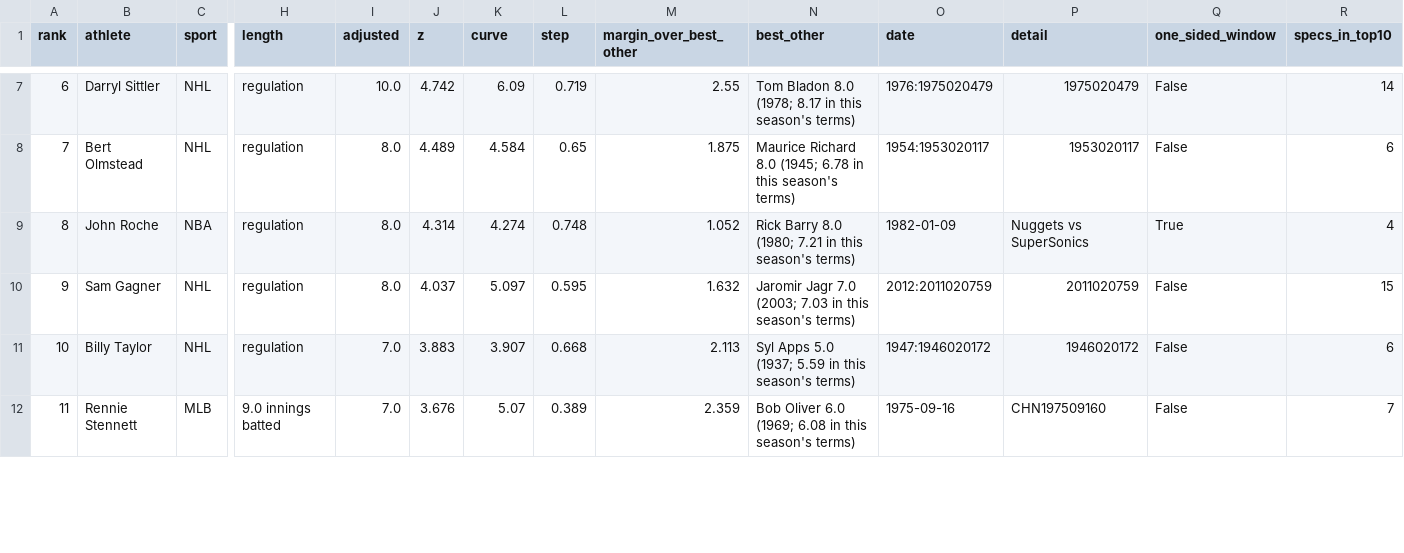
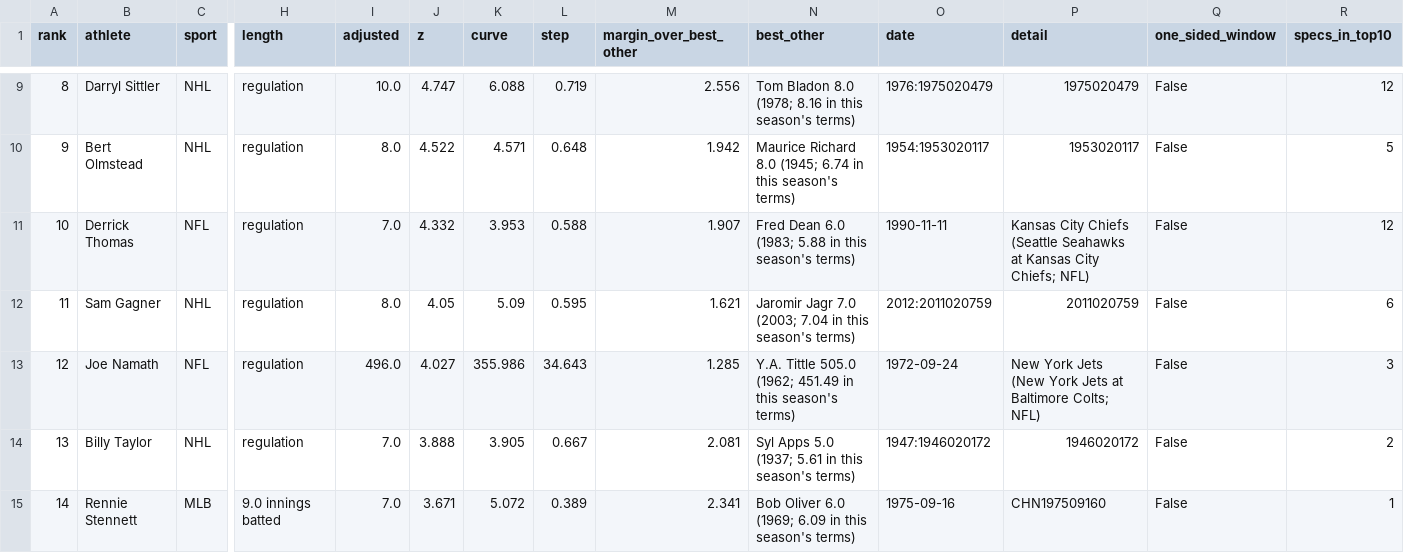
Before and after one commit to drburke-droid/nhl-sog-predictor, a CSV file: world_roads/records/singlegame/outputs/tg_ranking.csv, drawn as a sheet; only a part is shown, gaps mark what is left out; removed rows and columns are numbered as before the commit, all else as after; rows hold the shown columns only; the diff covers the shown part only; the diff names each change by its address in the sheet, - before the commit and + after, or states it on an @@ line.

```diff
--- a/world_roads/records/singlegame/outputs/tg_ranking.csv
+++ b/world_roads/records/singlegame/outputs/tg_ranking.csv
@@ column A (rank) renumbered from row 5 down @@
-J9 (z): 4.742
+J9 (z): 4.747
-K9 (curve): 6.09
+K9 (curve): 6.088
-M9 (margin_over_best_other): 2.55
+M9 (margin_over_best_other): 2.556
-N9 (best_other): …8.0 (1978; 8.17 in this…
+N9 (best_other): …8.0 (1978; 8.16 in this…
-R9 (specs_in_top10): 14
+R9 (specs_in_top10): 12
-J10 (z): 4.489
+J10 (z): 4.522
-K10 (curve): 4.584
+K10 (curve): 4.571
-L10 (step): 0.65
+L10 (step): 0.648
-M10 (margin_over_best_other): 1.875
+M10 (margin_over_best_other): 1.942
-N10 (best_other): …8.0 (1945; 6.78 in this…
+N10 (best_other): …8.0 (1945; 6.74 in this…
-R10 (specs_in_top10): 6
+R10 (specs_in_top10): 5
-row 9: 8 | John Roche | NBA | regulation | 8.0 | 4.314 | 4.274 | 0.748 | 1.052 | Rick Barry 8.0 (1980; 7.21 in this season's terms) | 1982-01-09 | Nuggets vs SuperSonics | True | 4
+row 11: 10 | Derrick Thomas | NFL | regulation | 7.0 | 4.332 | 3.953 | 0.588 | 1.907 | Fred Dean 6.0 (1983; 5.88 in this season's terms) | 1990-11-11 | Kansas City Chiefs (Seattle Seahawks at Kansas City Chiefs; NFL) | False | 12
-J12 (z): 4.037
+J12 (z): 4.05
-K12 (curve): 5.097
+K12 (curve): 5.09
-M12 (margin_over_best_other): 1.632
+M12 (margin_over_best_other): 1.621
-N12 (best_other): …7.0 (2003; 7.03 in this…
+N12 (best_other): …7.0 (2003; 7.04 in this…
-R12 (specs_in_top10): 15
+R12 (specs_in_top10): 6
+row 13: 12 | Joe Namath | NFL | regulation | 496.0 | 4.027 | 355.986 | 34.643 | 1.285 | Y.A. Tittle 505.0 (1962; 451.49 in this season's terms) | 1972-09-24 | New York Jets (New York Jets at Baltimore Colts; NFL) | False | 3
-J14 (z): 3.883
+J14 (z): 3.888
-K14 (curve): 3.907
+K14 (curve): 3.905
-L14 (step): 0.668
+L14 (step): 0.667
-M14 (margin_over_best_other): 2.113
+M14 (margin_over_best_other): 2.081
-N14 (best_other): …5.0 (1937; 5.59 in this…
+N14 (best_other): …5.0 (1937; 5.61 in this…
-R14 (specs_in_top10): 6
+R14 (specs_in_top10): 2
-J15 (z): 3.676
+J15 (z): 3.671
-K15 (curve): 5.07
+K15 (curve): 5.072
-M15 (margin_over_best_other): 2.359
+M15 (margin_over_best_other): 2.341
-N15 (best_other): …6.0 (1969; 6.08 in this…
+N15 (best_other): …6.0 (1969; 6.09 in this…
-R15 (specs_in_top10): 7
+R15 (specs_in_top10): 1
```
Also changed, not shown: 2 added rows and 31 edited cells elsewhere in this file, world_roads/records/singlegame/outputs/tg_beaten.csv, world_roads/records/singlegame/outputs/tg_by_category.csv, 4 other files.
